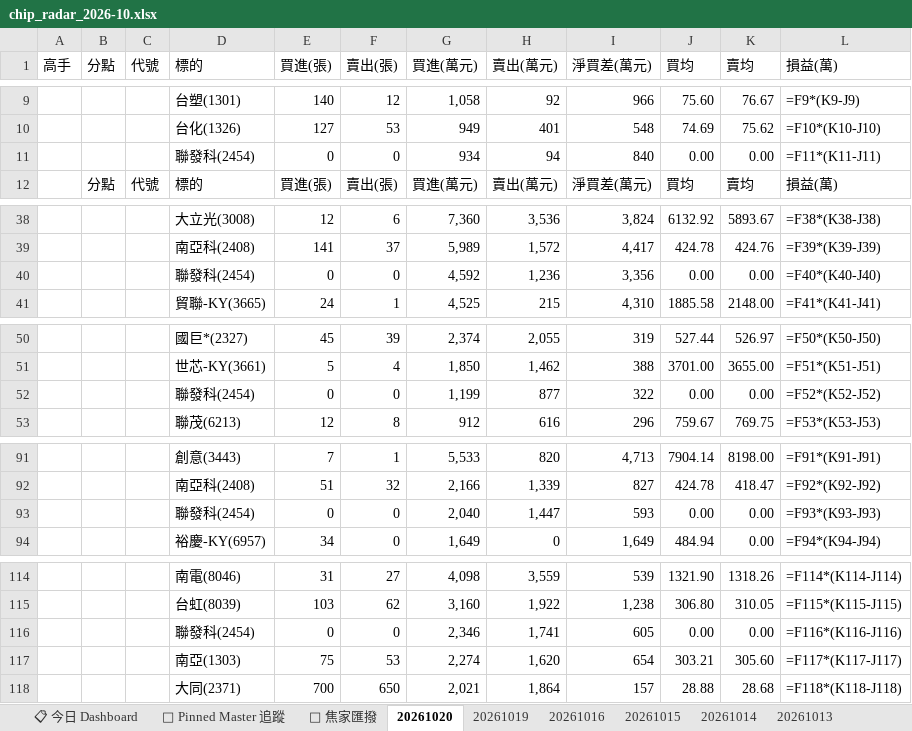
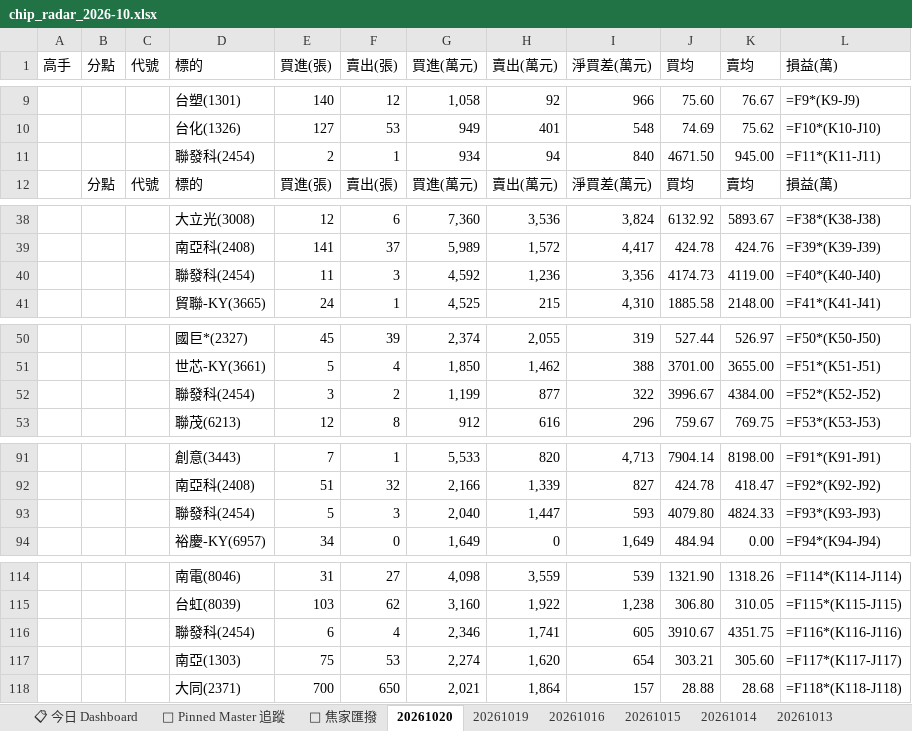
Before and after one commit to DRwillychiu/CHIP_RADAR_TW, an Excel workbook: data/reports/chip_radar_2026-10.xlsx, sheet 20261020, drawn as a sheet; only a part is shown, gaps mark what is left out; values as stored, in another font and other column widths than the file's, no cell formats; formulas without a stored value are shown as written; the diff covers the shown part only; the diff names each change by its address in the sheet, - before the commit and + after, or states it on an @@ line.

```diff
--- a/data/reports/chip_radar_2026-10.xlsx (sheet 20261020)
+++ b/data/reports/chip_radar_2026-10.xlsx (sheet 20261020)
-E11 (買進(張)): 0
+E11 (買進(張)): 2
-F11 (賣出(張)): 0
+F11 (賣出(張)): 1
-J11 (買均): 0.00
+J11 (買均): 4671.50
-K11 (賣均): 0.00
+K11 (賣均): 945.00
-E40 (買進(張)): 0
+E40 (買進(張)): 11
-F40 (賣出(張)): 0
+F40 (賣出(張)): 3
-J40 (買均): 0.00
+J40 (買均): 4174.73
-K40 (賣均): 0.00
+K40 (賣均): 4119.00
-E52 (買進(張)): 0
+E52 (買進(張)): 3
-F52 (賣出(張)): 0
+F52 (賣出(張)): 2
-J52 (買均): 0.00
+J52 (買均): 3996.67
-K52 (賣均): 0.00
+K52 (賣均): 4384.00
-E93 (買進(張)): 0
+E93 (買進(張)): 5
-F93 (賣出(張)): 0
+F93 (賣出(張)): 3
-J93 (買均): 0.00
+J93 (買均): 4079.80
-K93 (賣均): 0.00
+K93 (賣均): 4824.33
-E116 (買進(張)): 0
+E116 (買進(張)): 6
-F116 (賣出(張)): 0
+F116 (賣出(張)): 4
-J116 (買均): 0.00
+J116 (買均): 3910.67
-K116 (賣均): 0.00
+K116 (賣均): 4351.75
```
Also changed, not shown: 121 edited cells elsewhere in this sheet, sheet 📌 Pinned Master 追蹤, cell formats, data/reports/latest.xlsx, 30 other files.
